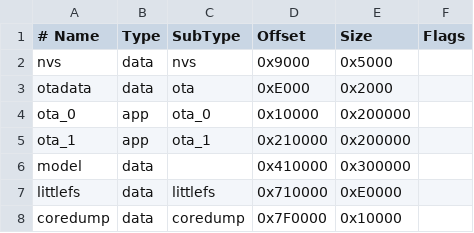
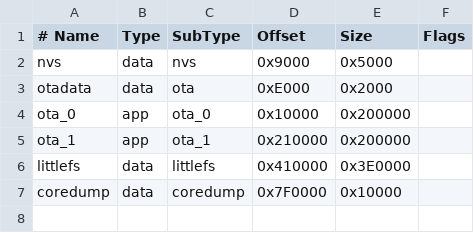
Before and after one commit to Sky-0-0/Anusmarak, a CSV file: partitions.csv, drawn as a sheet; removed rows and columns are numbered as before the commit, all else as after; the diff names each change by its address in the sheet, - before the commit and + after, or states it on an @@ line.

Commit message:
Implemented Orchestration
- Removed Audio (& Related esp-sr). Simplified partitions; implemented
  stable OTA and mDNS.
- Changed uptime format from absolute [DD/MM/YYYY HH:MM:SS] (NTP) to
  [HH:MM:SS] from ESP boot, removing NTP and DNS logic.
- Renamed BootLoader.cpp/hpp to Orchestrator.cpp/hpp; the former was
  absorbed into the latter.
- QOL Dashboard changes: Added previously mentioned OTA, removed web
  terminal, enhanced UI/UX, and implemented remote restart and shutdown
  (Light Sleep).
- Added missing constants and dropped relevant entries.
- Added new Network handlers for shutdown and restart; cut down on
  initialization time.
- Created and optimized UI and ORCH tasks.
- Rotated SSID and Password.

```diff
--- a/partitions.csv
+++ b/partitions.csv
-row 6: model | data |  | 0x410000 | 0x300000
-D6 (Offset): 0x710000
+D6 (Offset): 0x410000
-E6 (Size): 0xE0000
+E6 (Size): 0x3E0000
```
Also changed, not shown: 14 other files.
